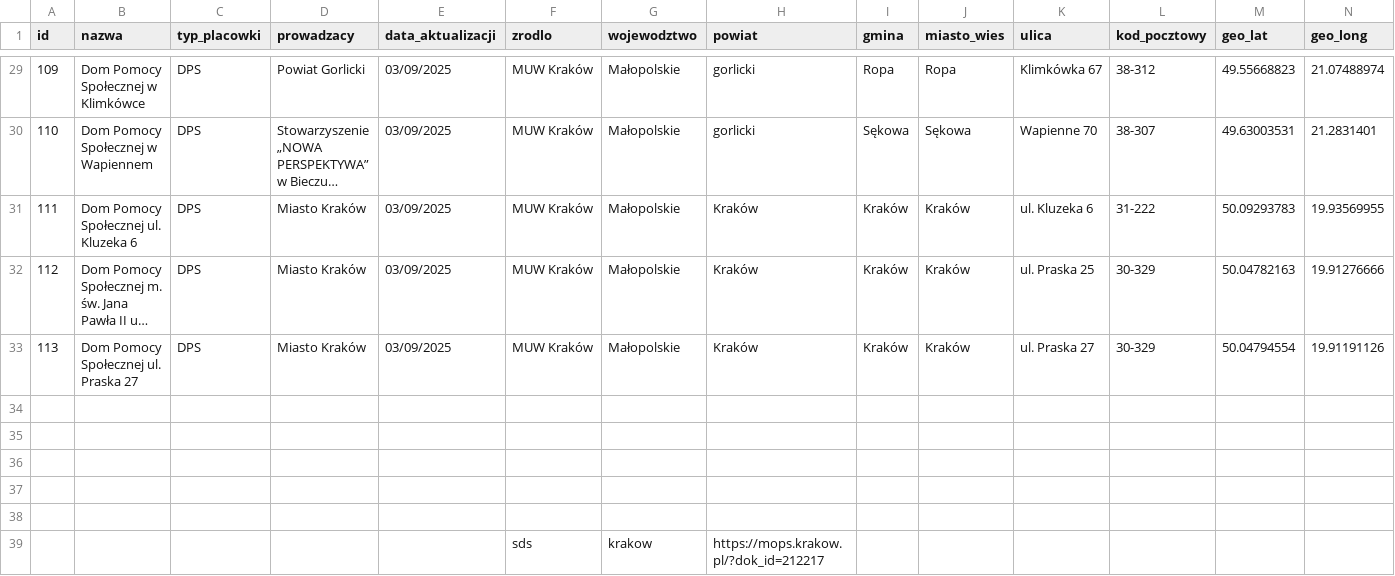
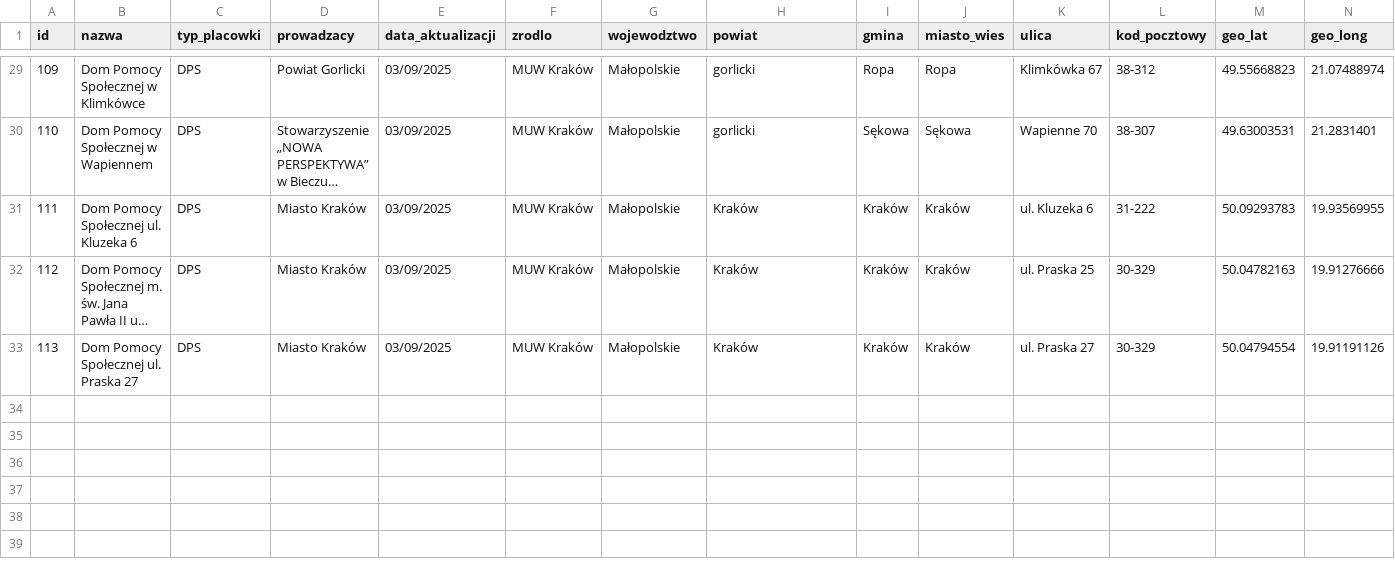
Before and after one commit to Kaczor4444/kompas-seniora, a CSV file: data/placowki.csv, drawn as a sheet; only a part is shown, gaps mark what is left out; long unchanged cells end in …; rows hold the shown columns only; the diff names each change by its address in the sheet, - before the commit and + after, or states it on an @@ line.

```diff
--- a/data/placowki.csv
+++ b/data/placowki.csv
-row 34: (empty)
-row 35: (empty)
-row 36: (empty)
-row 37: (empty)
-row 38: (empty)
-row 39:  |  |  |  |  | sds | krakow | https://mops.krakow.pl/?dok_id=212217
```
Also changed, not shown: 5 other files.
